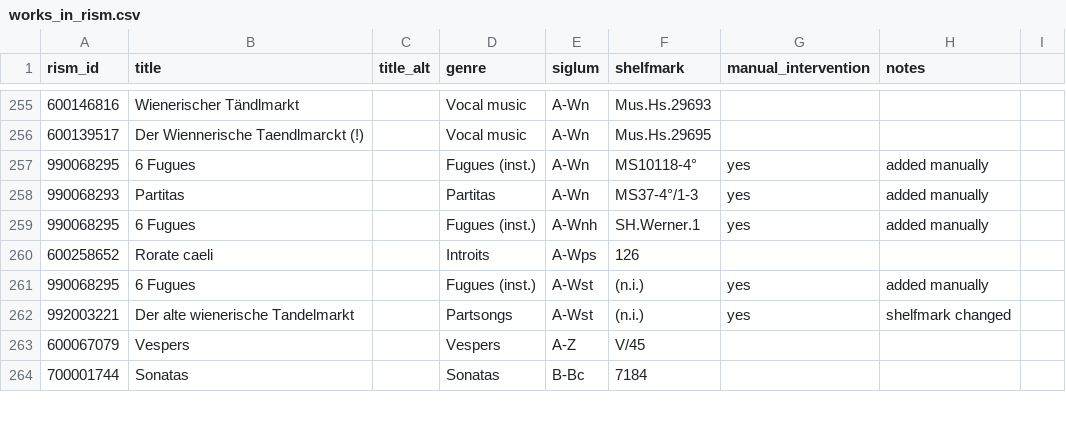
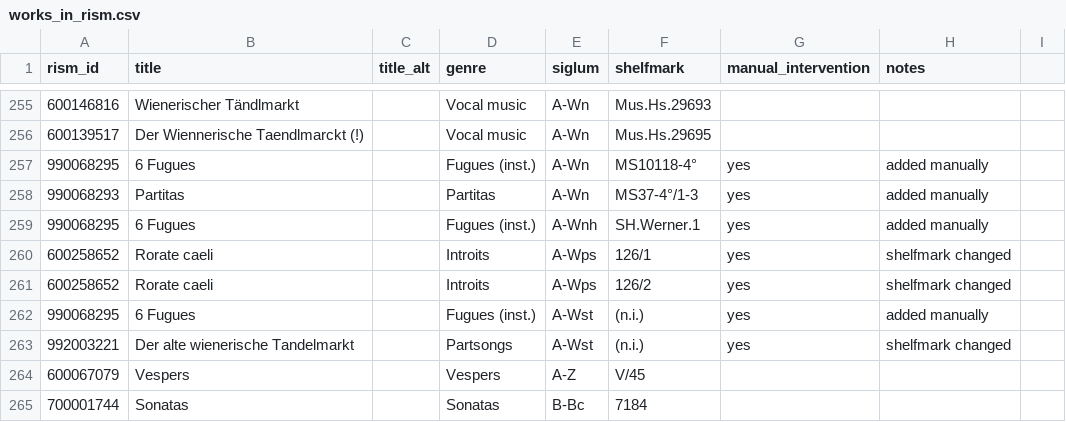
Before and after one commit to edition-esser-skala/werner-catalogue-of-works, a CSV file: data/works_in_rism.csv, drawn as a sheet; only a part is shown, gaps mark what is left out.

Commit message:
splits A-Wps source into two rorates

```diff
--- a/data/works_in_rism.csv
+++ b/data/works_in_rism.csv
@@ -259,3 +259,4 @@ rism_id,title,title_alt,genre,siglum,shelfmark,manual_intervention,notes,
 990068295,6 Fugues,,Fugues (inst.),A-Wnh,SH.Werner.1,yes,added manually,
-600258652,Rorate caeli,,Introits,A-Wps,126,,,
+600258652,Rorate caeli,,Introits,A-Wps,126/1,yes,shelfmark changed,
+600258652,Rorate caeli,,Introits,A-Wps,126/2,yes,shelfmark changed,
 990068295,6 Fugues,,Fugues (inst.),A-Wst,(n.i.),yes,added manually,
```
Also changed, not shown: data/catalogue_works.csv.
